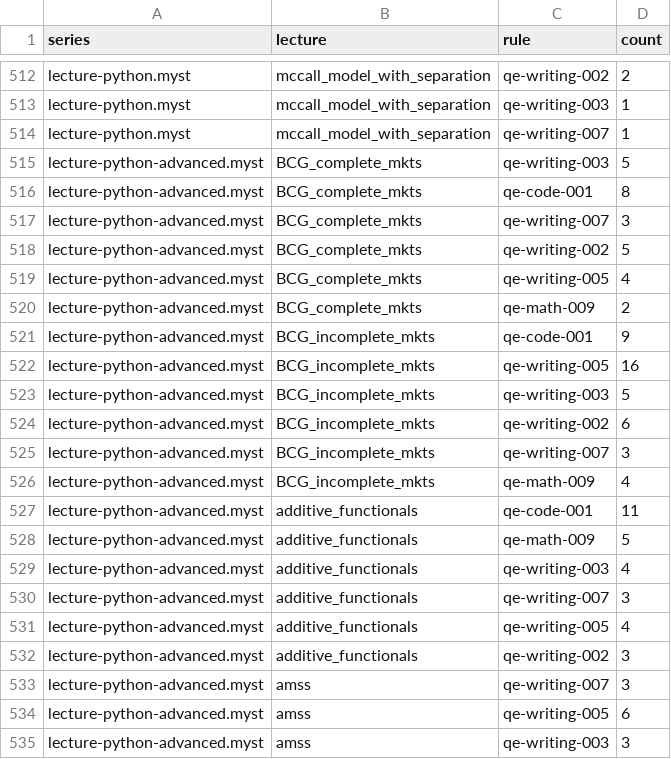
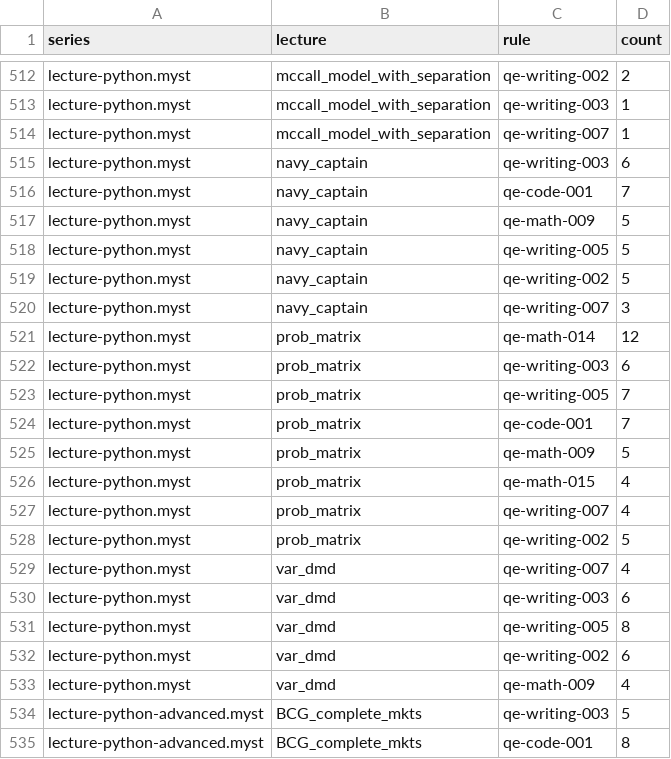
Before and after one commit to QuantEcon/audit.2026-05.style-guide, a CSV file: lectures/data/judgment.csv, drawn as a sheet; only a part is shown, gaps mark what is left out; the shorter side is filled out with more unchanged rows.

```diff
--- a/lectures/data/judgment.csv
+++ b/lectures/data/judgment.csv
@@ -514,2 +514,21 @@ lecture-python.myst,mccall_model_with_separation,qe-writing-003,1
 lecture-python.myst,mccall_model_with_separation,qe-writing-007,1
+lecture-python.myst,navy_captain,qe-writing-003,6
+lecture-python.myst,navy_captain,qe-code-001,7
+lecture-python.myst,navy_captain,qe-math-009,5
+lecture-python.myst,navy_captain,qe-writing-005,5
+lecture-python.myst,navy_captain,qe-writing-002,5
+lecture-python.myst,navy_captain,qe-writing-007,3
+lecture-python.myst,prob_matrix,qe-math-014,12
+lecture-python.myst,prob_matrix,qe-writing-003,6
+lecture-python.myst,prob_matrix,qe-writing-005,7
+lecture-python.myst,prob_matrix,qe-code-001,7
+lecture-python.myst,prob_matrix,qe-math-009,5
+lecture-python.myst,prob_matrix,qe-math-015,4
+lecture-python.myst,prob_matrix,qe-writing-007,4
+lecture-python.myst,prob_matrix,qe-writing-002,5
+lecture-python.myst,var_dmd,qe-writing-007,4
+lecture-python.myst,var_dmd,qe-writing-003,6
+lecture-python.myst,var_dmd,qe-writing-005,8
+lecture-python.myst,var_dmd,qe-writing-002,6
+lecture-python.myst,var_dmd,qe-math-009,4
 lecture-python-advanced.myst,BCG_complete_mkts,qe-writing-003,5
```
Also changed, not shown: lectures/data/rule_reach.csv, lectures/data/rule_reach_history.csv, 19 other files.
